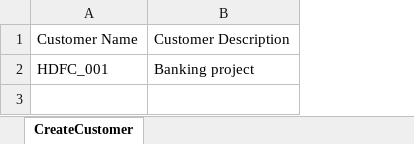
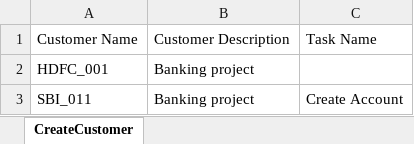
Before and after one commit to Shravani88/ActiTIME, an Excel workbook: ActiTIME/data/Test.xlsx, sheet CreateCustomer, drawn as a sheet; values as stored, in another font and other column widths than the file's, no borders; the diff names each change by its address in the sheet, - before the commit and + after, or states it on an @@ line.

Commit message:
createtask project commit

```diff
--- a/ActiTIME/data/Test.xlsx (sheet CreateCustomer)
+++ b/ActiTIME/data/Test.xlsx (sheet CreateCustomer)
+column C, row 1: Task Name
+row 3: SBI_011 | Banking project | Create Account
```
Also changed, not shown: 21 other files.
